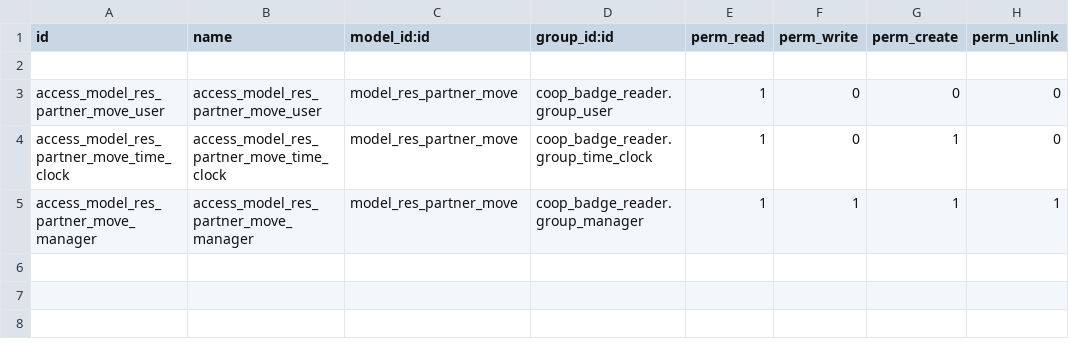
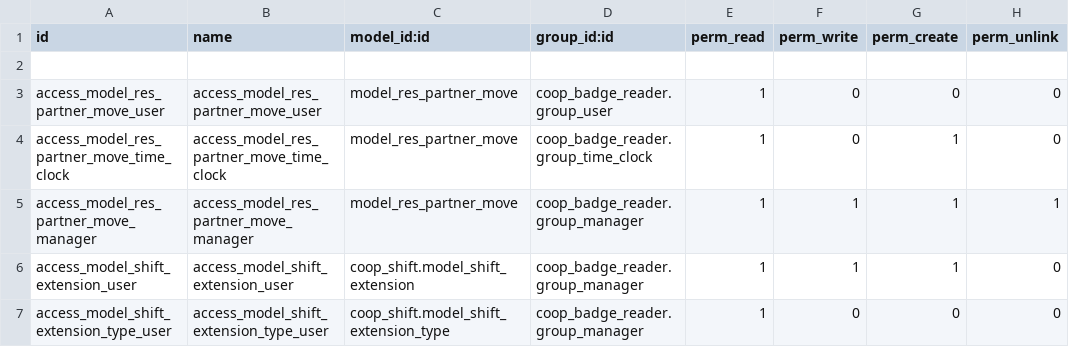
Before and after one commit to AwesomeFoodCoops/odoo-production, a CSV file: intercoop_addons/coop_badge_reader/security/ir.model.access.csv, drawn as a sheet; the diff names each change by its address in the sheet, - before the commit and + after, or states it on an @@ line.

Commit message:
[FIX] - S#14046 - Allow Badge Reader Profile to create member's extension

```diff
--- a/intercoop_addons/coop_badge_reader/security/ir.model.access.csv
+++ b/intercoop_addons/coop_badge_reader/security/ir.model.access.csv
+row 6: access_model_shift_extension_user | access_model_shift_extension_user | coop_shift.model_shift_extension | coop_badge_reader.group_manager | 1 | 1 | 1 | 0
+row 7: access_model_shift_extension_type_user | access_model_shift_extension_type_user | coop_shift.model_shift_extension_type | coop_badge_reader.group_manager | 1 | 0 | 0 | 0
```
Also changed, not shown: 1 other file.
